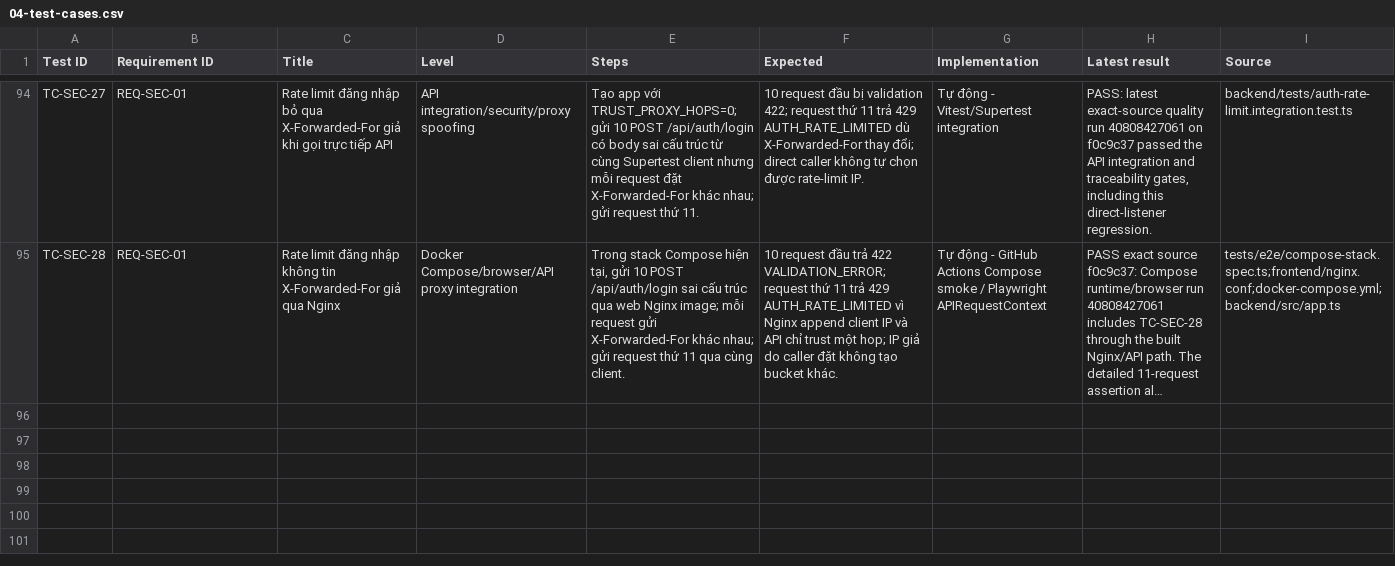
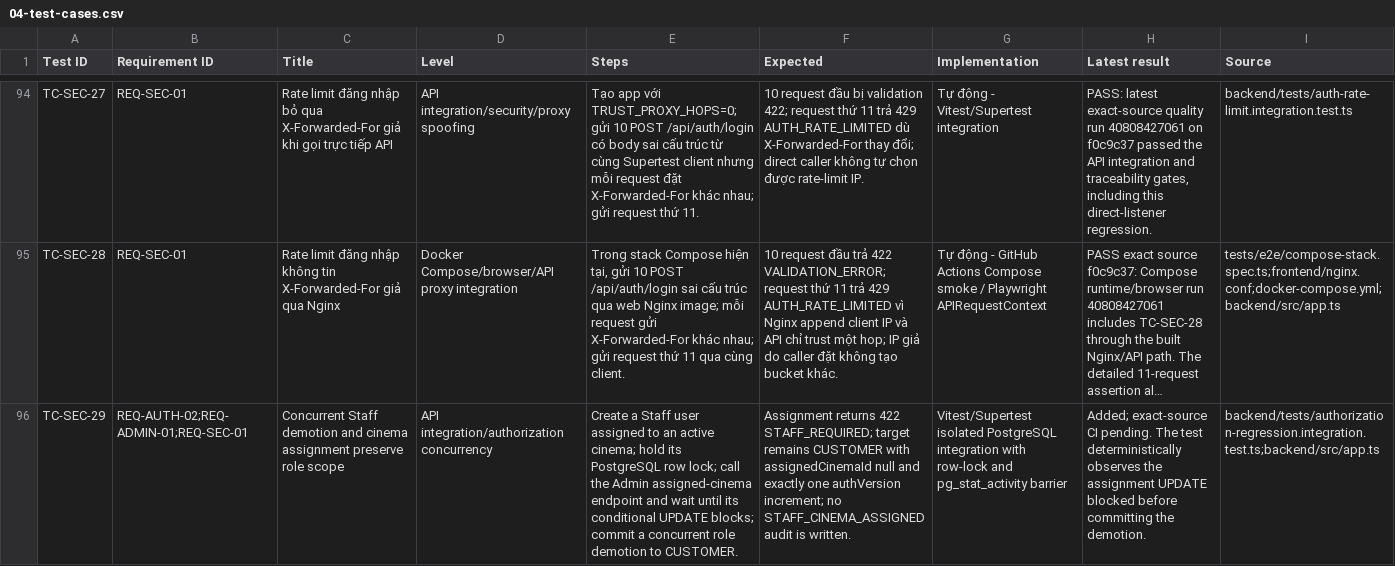
Before and after one commit to mahTuqn/DGKD_GK, a CSV file: docs/04-test-cases.csv, drawn as a sheet; only a part is shown, gaps mark what is left out; long unchanged cells end in …; the diff names each change by its address in the sheet, - before the commit and + after, or states it on an @@ line.

Commit message:
fix: serialize staff cinema assignment against demotion

```diff
--- a/docs/04-test-cases.csv
+++ b/docs/04-test-cases.csv
+row 96: TC-SEC-29 | REQ-AUTH-02;REQ-ADMIN-01;REQ-SEC-01 | Concurrent Staff demotion and cinema assignment preserve role scope | API integration/authorization concurrency | Create a Staff user assigned to an active cinema; hold its PostgreSQL row lock; call the Admin assigned-cinema endpoint and wait until its conditional UPDATE blocks; commit a concurrent role demotion to CUSTOMER. | Assignment returns 422 STAFF_REQUIRED; target remains CUSTOMER with assignedCinemaId null and exactly one authVersion increment; no STAFF_CINEMA_ASSIGNED audit is written. | Vitest/Supertest isolated PostgreSQL integration with row-lock and pg_stat_activity barrier | Added; exact-source CI pending. The test deterministically observes the assignment UPDATE blocked before committing the demotion. | backend/tests/authorization-regression.integration.test.ts;backend/src/app.ts
```
Also changed, not shown: docs/03-rtm.csv, docs/security/authorization-route-matrix.csv, 3 other files.
